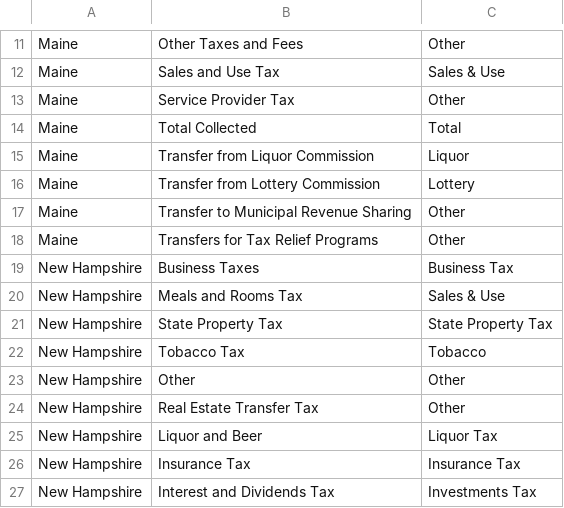
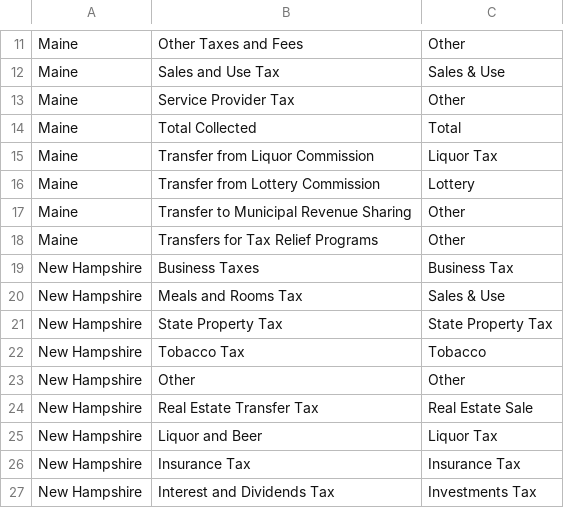
Before and after one commit to bsawyerg15/owen-for-maine, a CSV file: a_Configs/Revenue Sources Map.csv, drawn as a sheet; only a part is shown, gaps mark what is left out.

```diff
--- a/a_Configs/Revenue Sources Map.csv
+++ b/a_Configs/Revenue Sources Map.csv
@@ -14,3 +14,3 @@ Maine,Service Provider Tax,Other
 Maine,Total Collected,Total
-Maine,Transfer from Liquor Commission,Liquor
+Maine,Transfer from Liquor Commission,Liquor Tax
 Maine,Transfer from Lottery Commission,Lottery
@@ -23,3 +23,3 @@ New Hampshire,Tobacco Tax,Tobacco
 New Hampshire,Other,Other
-New Hampshire,Real Estate Transfer Tax,Other
+New Hampshire,Real Estate Transfer Tax,Real Estate Sale
 New Hampshire,Liquor and Beer,Liquor Tax
```
Also changed, not shown: 2 other files.
